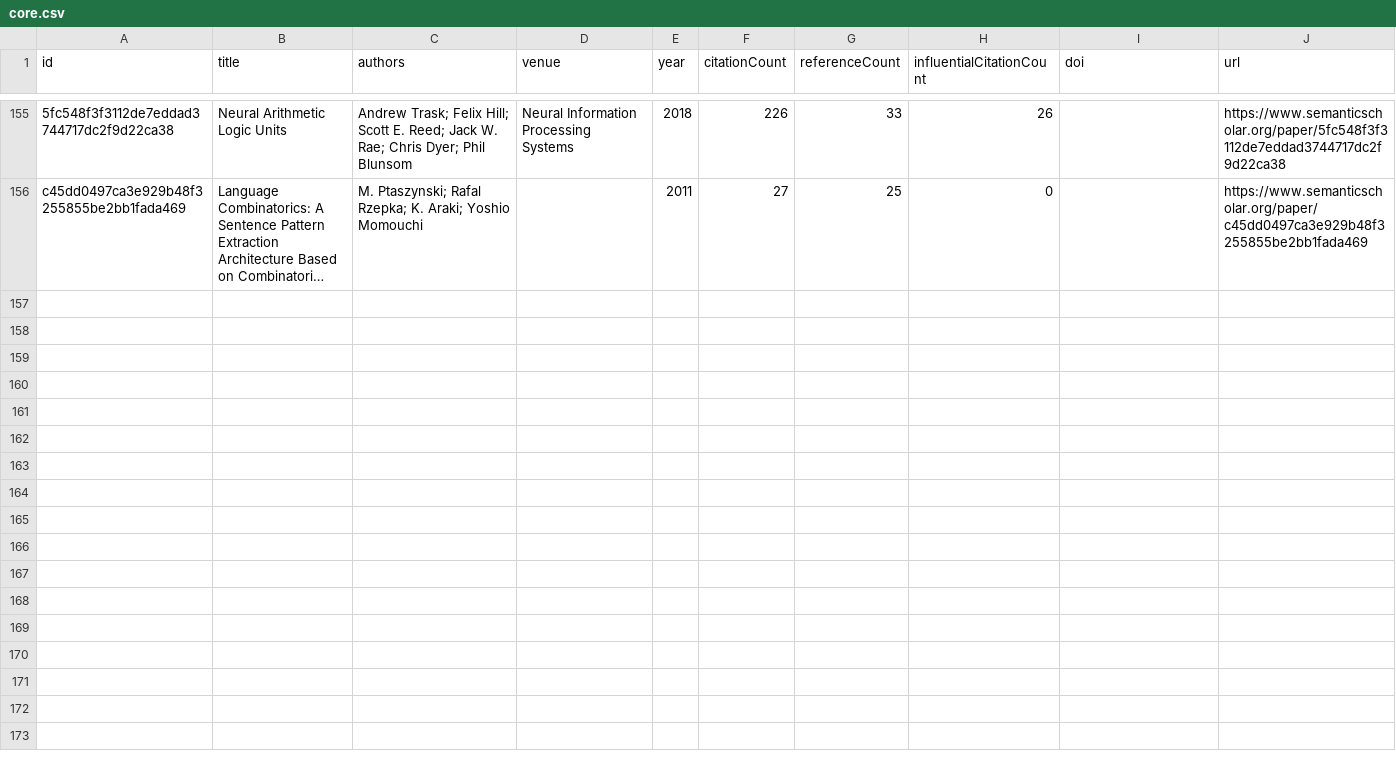
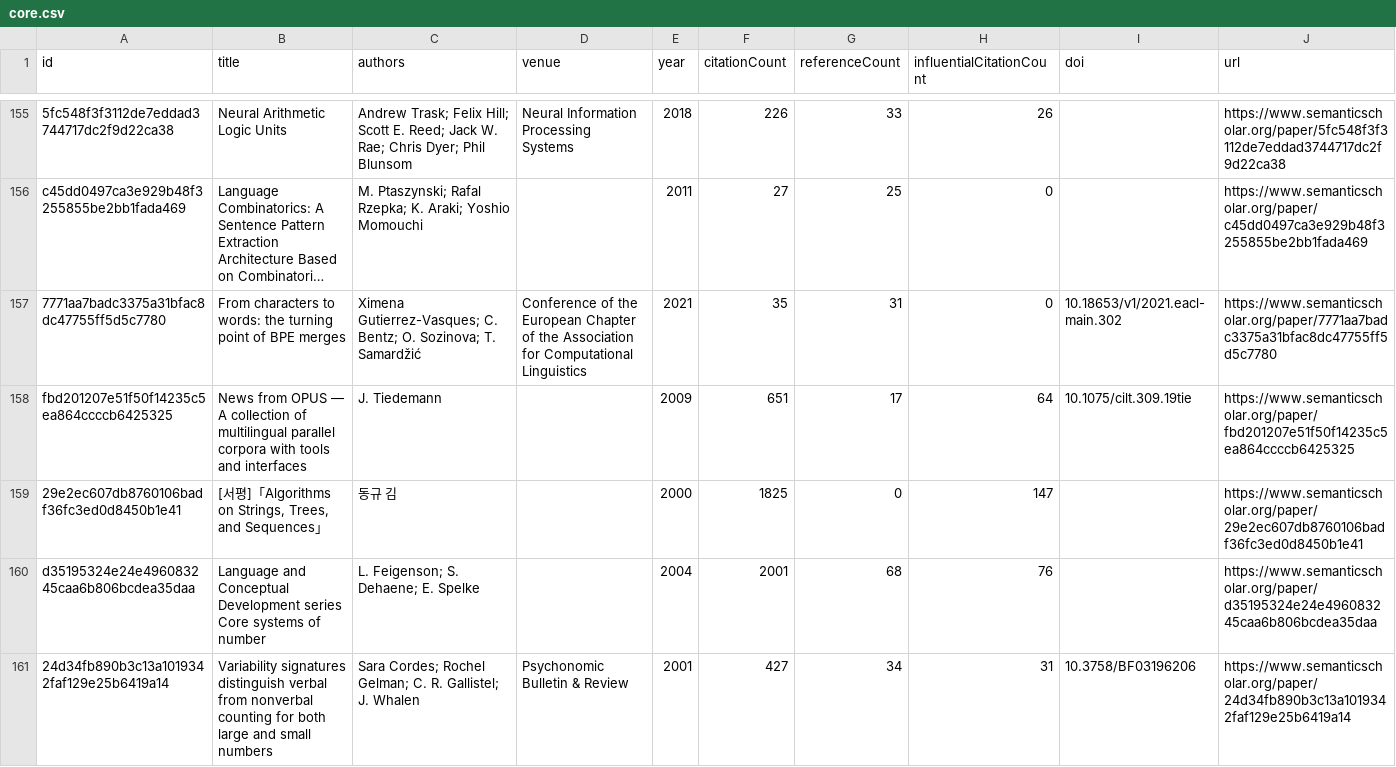
Before and after one commit to avijit-thawani/thesis-bibliography, a CSV file: data/core.csv, drawn as a sheet; only a part is shown, gaps mark what is left out; long unchanged cells end in …; the diff names each change by its address in the sheet, - before the commit and + after, or states it on an @@ line.

```diff
--- a/data/core.csv
+++ b/data/core.csv
+row 157: 7771aa7badc3375a31bfac8dc47755ff5d5c7780 | From characters to words: the turning point of BPE merges | Ximena Gutierrez-Vasques; C. Bentz; O. Sozinova; T. Samardžić | Conference of the European Chapter of the Association for Computational Linguistics | 2021 | 35 | 31 | 0 | 10.18653/v1/2021.eacl-main.302 | https://www.semanticscholar.org/paper/7771aa7badc3375a31bfac8dc47755ff5d5c7780
+row 158: fbd201207e51f50f14235c5ea864ccccb6425325 | News from OPUS — A collection of multilingual parallel corpora with tools and interfaces | J. Tiedemann |  | 2009 | 651 | 17 | 64 | 10.1075/cilt.309.19tie | https://www.semanticscholar.org/paper/fbd201207e51f50f14235c5ea864ccccb6425325
+row 159: 29e2ec607db8760106badf36fc3ed0d8450b1e41 | [서평]「Algorithms on Strings, Trees, and Sequences」 | 동규 김 |  | 2000 | 1825 | 0 | 147 |  | https://www.semanticscholar.org/paper/29e2ec607db8760106badf36fc3ed0d8450b1e41
+row 160: d35195324e24e496083245caa6b806bcdea35daa | Language and Conceptual Development series Core systems of number | L. Feigenson; S. Dehaene; E. Spelke |  | 2004 | 2001 | 68 | 76 |  | https://www.semanticscholar.org/paper/d35195324e24e496083245caa6b806bcdea35daa
+row 161: 24d34fb890b3c13a1019342faf129e25b6419a14 | Variability signatures distinguish verbal from nonverbal counting for both large and small numbers | Sara Cordes; Rochel Gelman; C. R. Gallistel; J. Whalen | Psychonomic Bulletin & Review | 2001 | 427 | 34 | 31 | 10.3758/BF03196206 | https://www.semanticscholar.org/paper/24d34fb890b3c13a1019342faf129e25b6419a14
```
Also changed, not shown: 13 other files.
